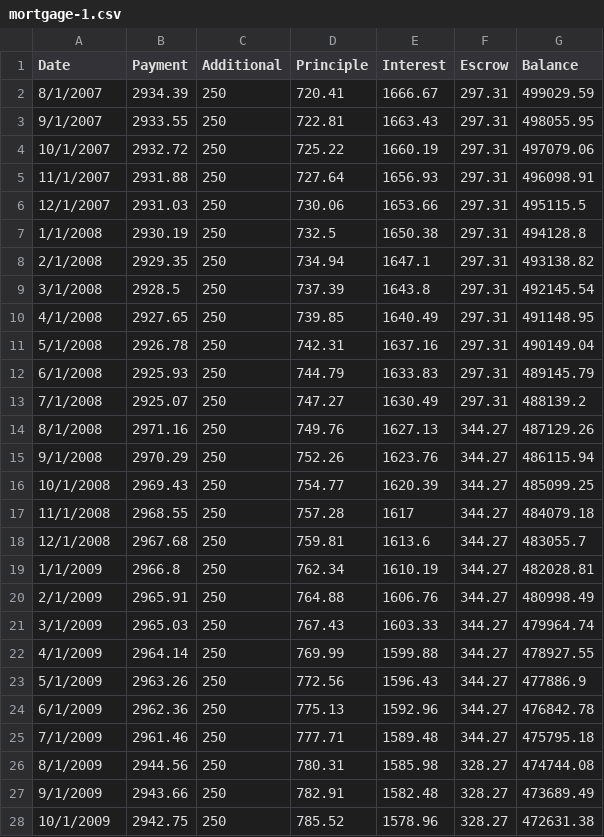
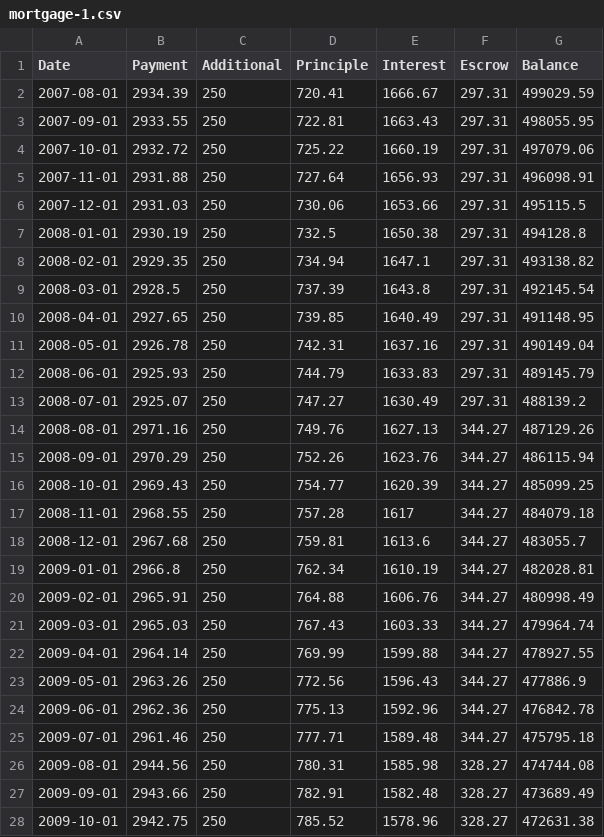
Before and after one commit to power2dmax/CAM-Python, a CSV file: Financial Tracker/files/mortgage-1.csv, drawn as a sheet; only a part is shown; the diff covers the shown part only.

```diff
--- a/Financial Tracker/files/mortgage-1.csv
+++ b/Financial Tracker/files/mortgage-1.csv
@@ -1,28 +1,28 @@
 Date,Payment,Additional,Principle,Interest,Escrow,Balance
-8/1/2007,2934.39,250,720.41,1666.67,297.31,499029.59
-9/1/2007,2933.55,250,722.81,1663.43,297.31,498055.95
-10/1/2007,2932.72,250,725.22,1660.19,297.31,497079.06
-11/1/2007,2931.88,250,727.64,1656.93,297.31,496098.91
-12/1/2007,2931.03,250,730.06,1653.66,297.31,495115.5
-1/1/2008,2930.19,250,732.5,1650.38,297.31,494128.8
-2/1/2008,2929.35,250,734.94,1647.1,297.31,493138.82
-3/1/2008,2928.5,250,737.39,1643.8,297.31,492145.54
-4/1/2008,2927.65,250,739.85,1640.49,297.31,491148.95
-5/1/2008,2926.78,250,742.31,1637.16,297.31,490149.04
-6/1/2008,2925.93,250,744.79,1633.83,297.31,489145.79
-7/1/2008,2925.07,250,747.27,1630.49,297.31,488139.2
-8/1/2008,2971.16,250,749.76,1627.13,344.27,487129.26
-9/1/2008,2970.29,250,752.26,1623.76,344.27,486115.94
-10/1/2008,2969.43,250,754.77,1620.39,344.27,485099.25
-11/1/2008,2968.55,250,757.28,1617,344.27,484079.18
-12/1/2008,2967.68,250,759.81,1613.6,344.27,483055.7
-1/1/2009,2966.8,250,762.34,1610.19,344.27,482028.81
-2/1/2009,2965.91,250,764.88,1606.76,344.27,480998.49
-3/1/2009,2965.03,250,767.43,1603.33,344.27,479964.74
-4/1/2009,2964.14,250,769.99,1599.88,344.27,478927.55
-5/1/2009,2963.26,250,772.56,1596.43,344.27,477886.9
-6/1/2009,2962.36,250,775.13,1592.96,344.27,476842.78
-7/1/2009,2961.46,250,777.71,1589.48,344.27,475795.18
-8/1/2009,2944.56,250,780.31,1585.98,328.27,474744.08
-9/1/2009,2943.66,250,782.91,1582.48,328.27,473689.49
-10/1/2009,2942.75,250,785.52,1578.96,328.27,472631.38
+2007-08-01,2934.39,250,720.41,1666.67,297.31,499029.59
+2007-09-01,2933.55,250,722.81,1663.43,297.31,498055.95
+2007-10-01,2932.72,250,725.22,1660.19,297.31,497079.06
+2007-11-01,2931.88,250,727.64,1656.93,297.31,496098.91
+2007-12-01,2931.03,250,730.06,1653.66,297.31,495115.5
+2008-01-01,2930.19,250,732.5,1650.38,297.31,494128.8
+2008-02-01,2929.35,250,734.94,1647.1,297.31,493138.82
+2008-03-01,2928.5,250,737.39,1643.8,297.31,492145.54
+2008-04-01,2927.65,250,739.85,1640.49,297.31,491148.95
+2008-05-01,2926.78,250,742.31,1637.16,297.31,490149.04
+2008-06-01,2925.93,250,744.79,1633.83,297.31,489145.79
+2008-07-01,2925.07,250,747.27,1630.49,297.31,488139.2
+2008-08-01,2971.16,250,749.76,1627.13,344.27,487129.26
+2008-09-01,2970.29,250,752.26,1623.76,344.27,486115.94
+2008-10-01,2969.43,250,754.77,1620.39,344.27,485099.25
+2008-11-01,2968.55,250,757.28,1617,344.27,484079.18
+2008-12-01,2967.68,250,759.81,1613.6,344.27,483055.7
+2009-01-01,2966.8,250,762.34,1610.19,344.27,482028.81
+2009-02-01,2965.91,250,764.88,1606.76,344.27,480998.49
+2009-03-01,2965.03,250,767.43,1603.33,344.27,479964.74
+2009-04-01,2964.14,250,769.99,1599.88,344.27,478927.55
+2009-05-01,2963.26,250,772.56,1596.43,344.27,477886.9
+2009-06-01,2962.36,250,775.13,1592.96,344.27,476842.78
+2009-07-01,2961.46,250,777.71,1589.48,344.27,475795.18
+2009-08-01,2944.56,250,780.31,1585.98,328.27,474744.08
+2009-09-01,2943.66,250,782.91,1582.48,328.27,473689.49
+2009-10-01,2942.75,250,785.52,1578.96,328.27,472631.38
```
Also changed, not shown: 148 edited cells elsewhere in this file, 4 other files.
